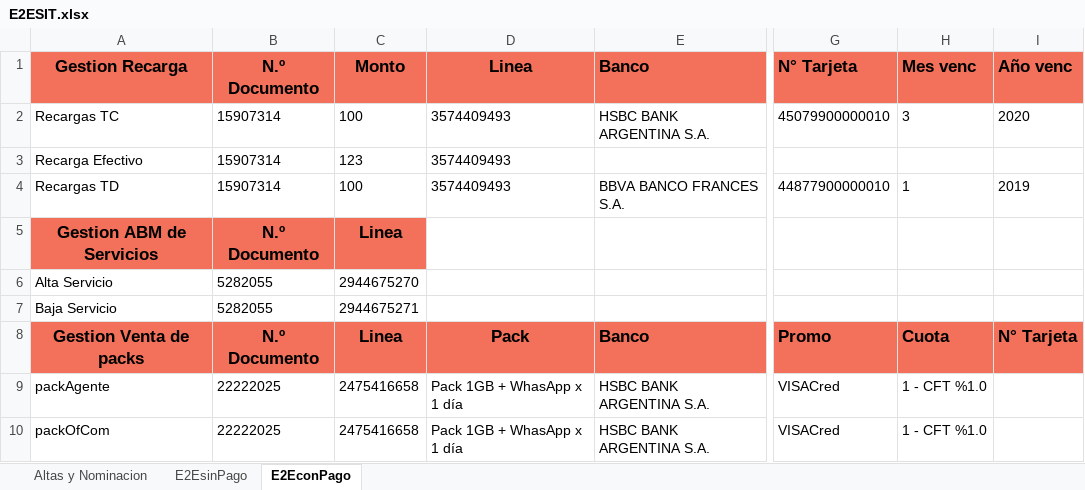
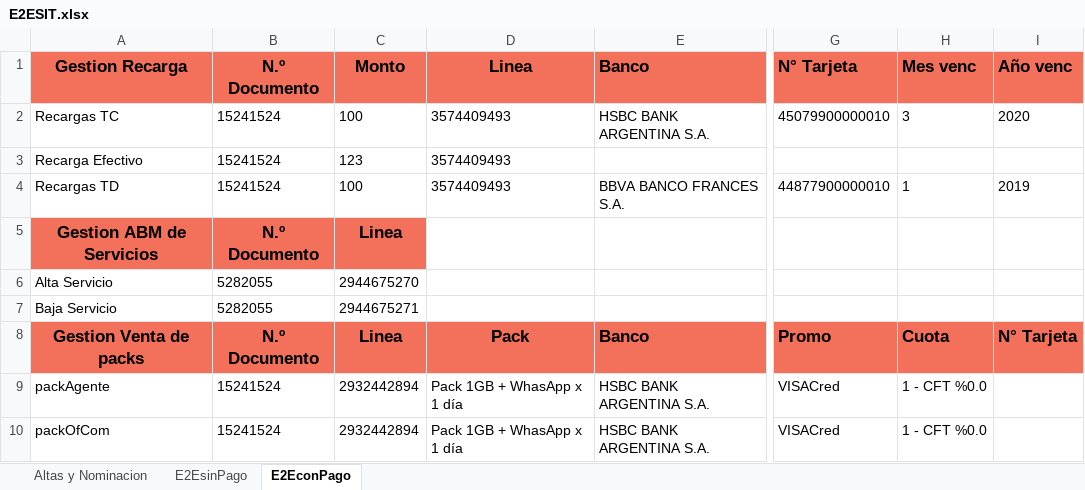
Before and after one commit to FlorangelRC/TelecomProyectoFAN, an Excel workbook: E2ESIT.xlsx, sheet E2EconPago, drawn as a sheet; only a part is shown, gaps mark what is left out; values as stored, in another font and other column widths than the file's, no borders; the diff covers the shown part only; the diff names each change by its address in the sheet, - before the commit and + after, or states it on an @@ line.

```diff
--- a/E2ESIT.xlsx (sheet E2EconPago)
+++ b/E2ESIT.xlsx (sheet E2EconPago)
-B2:B4 (N.º Documento): 15907314
+B2:B4 (N.º Documento): 15241524
-B9:B10 (N.º Documento): 22222025
+B9:B10 (N.º Documento): 15241524
-C9:C10 (Monto): 2475416658
+C9:C10 (Monto): 2932442894
-H9:H10 (Mes venc): 1 - CFT %1.0
+H9:H10 (Mes venc): 1 - CFT %0.0
```
Also changed, not shown: 19 edited cells elsewhere in this sheet, sheet Altas y Nominacion, sheet E2EsinPago, E2EUAT.xlsx.
